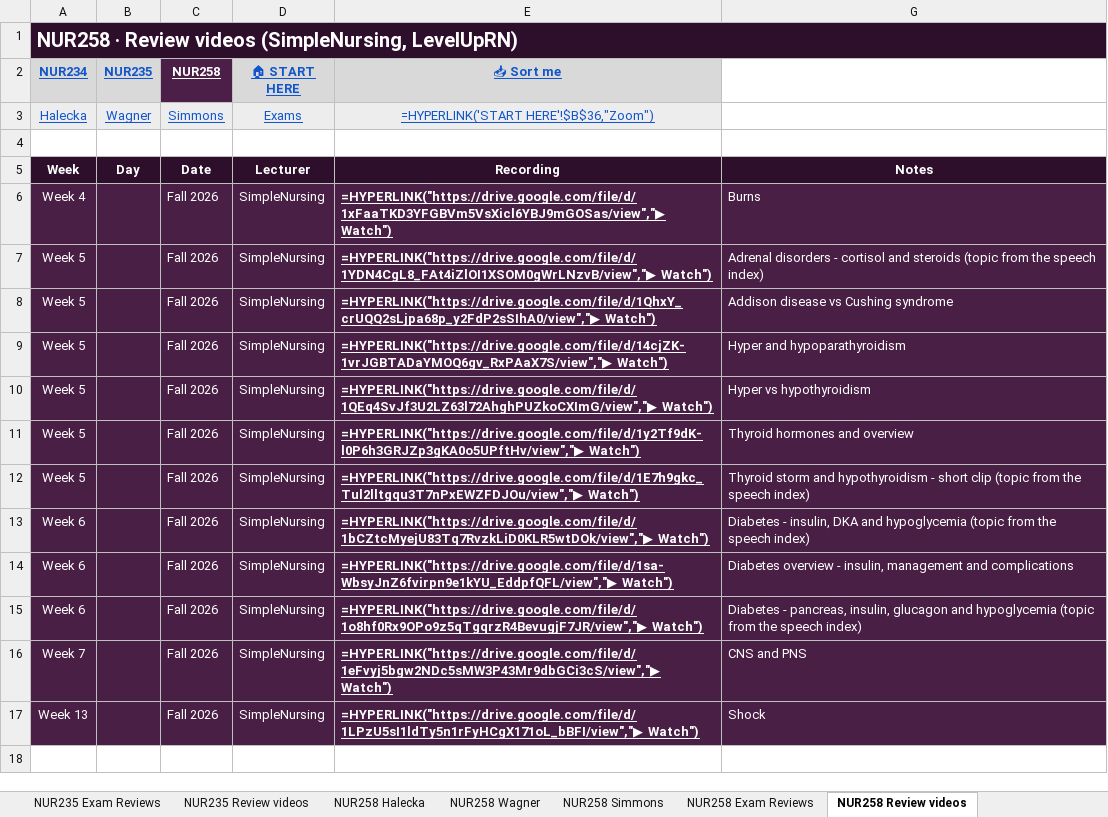
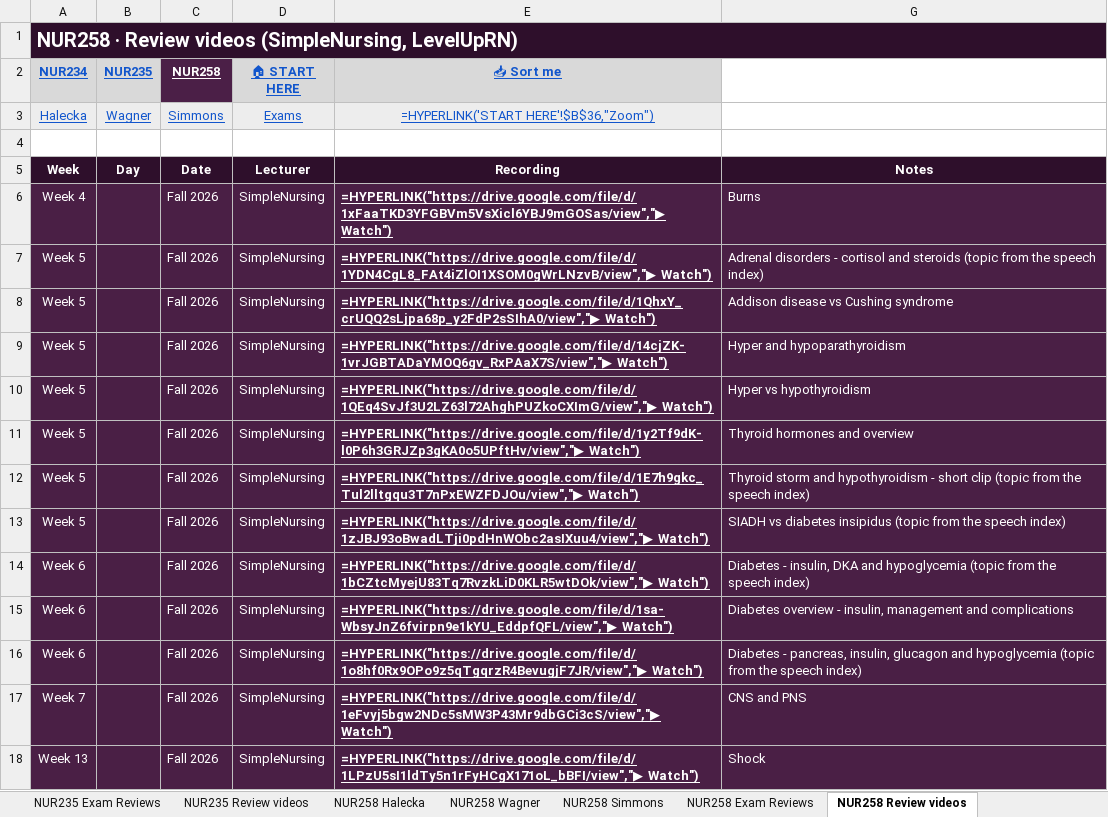
Before and after one commit to Arnold7777777/ABSN-Study-Hub, an Excel workbook: files/NUR-Lecture-Library.xlsx, sheet NUR258 Review videos, drawn as a sheet; values as stored, in another font and other column widths than the file's, no borders; formulas without a stored value are shown as written; the diff names each change by its address in the sheet, - before the commit and + after, or states it on an @@ line.

```diff
--- a/files/NUR-Lecture-Library.xlsx (sheet NUR258 Review videos)
+++ b/files/NUR-Lecture-Library.xlsx (sheet NUR258 Review videos)
+row 13: Week 5 |  | Fall 2026 | SimpleNursing | =HYPERLINK("https://drive.google.com/file/d/1zJBJ93oBwadLTji0pdHnWObc2asIXuu4/view","▶ Watch") | SIADH vs diabetes insipidus (topic from the speech index)
```
Also changed, not shown: hidden cells, 21 other files.
